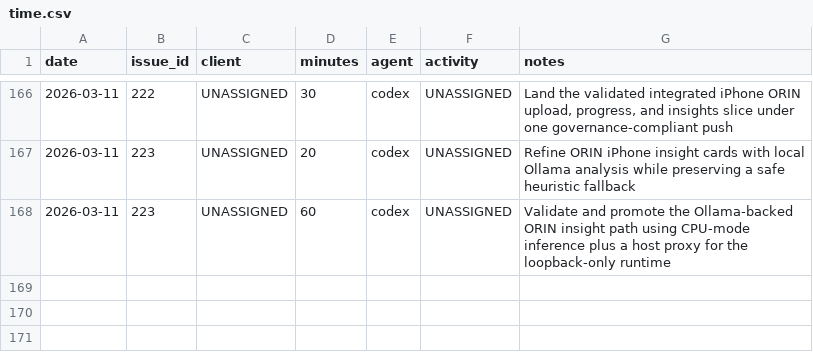
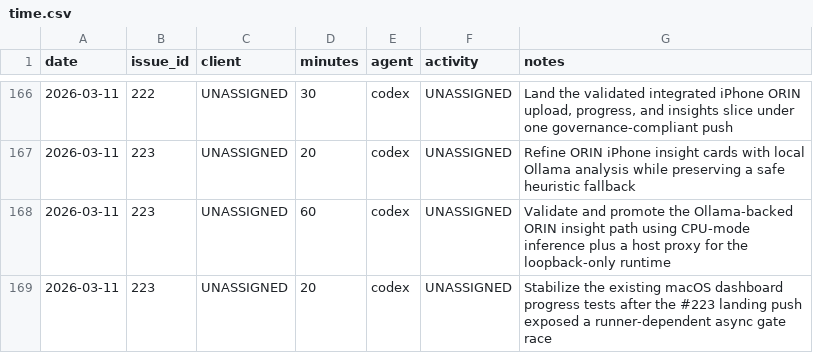
Before and after one commit to dave0875/HealthDelta, a CSV file: .ai/time/time.csv, drawn as a sheet; only a part is shown, gaps mark what is left out.

Commit message:
Stabilize dashboard progress tests
Issue: #223

```diff
--- a/.ai/time/time.csv
+++ b/.ai/time/time.csv
@@ -168 +168,2 @@ date,issue_id,client,minutes,agent,activity,notes
 2026-03-11,223,UNASSIGNED,60,codex,UNASSIGNED,"Validate and promote the Ollama-backed ORIN insight path using CPU-mode inference plus a host proxy for the loopback-only runtime"
+2026-03-11,223,UNASSIGNED,20,codex,UNASSIGNED,"Stabilize the existing macOS dashboard progress tests after the #223 landing push exposed a runner-dependent async gate race"
```
Also changed, not shown: 3 other files.
